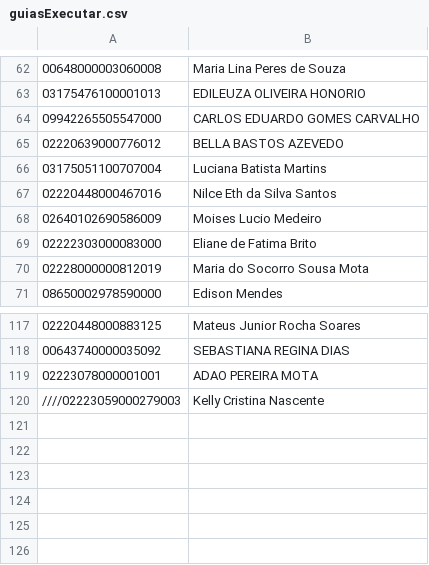
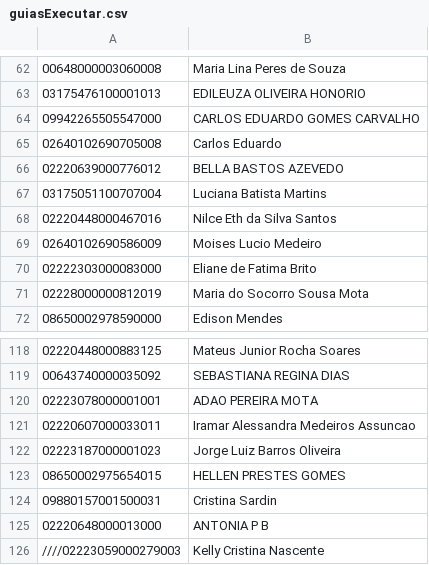
Before and after one commit to AVSOLVE/unimedauto, a CSV file: executar/guiasExecutar.csv, drawn as a sheet; only a part is shown, gaps mark what is left out.

Commit message:
updt

```diff
--- a/executar/guiasExecutar.csv
+++ b/executar/guiasExecutar.csv
@@ -64,2 +64,3 @@
 09942265505547000;CARLOS EDUARDO GOMES CARVALHO
+02640102690705008;Carlos Eduardo
 02220639000776012;BELLA BASTOS AZEVEDO
@@ -119,2 +120,7 @@
 02223078000001001;ADAO PEREIRA MOTA
+02220607000033011;Iramar Alessandra Medeiros Assuncao
+02223187000001023;Jorge Luiz Barros Oliveira
+08650002975654015;HELLEN PRESTES GOMES
+09880157001500031;Cristina Sardin
+02220648000013000;ANTONIA P B
 ////02223059000279003;Kelly Cristina Nascente
```
